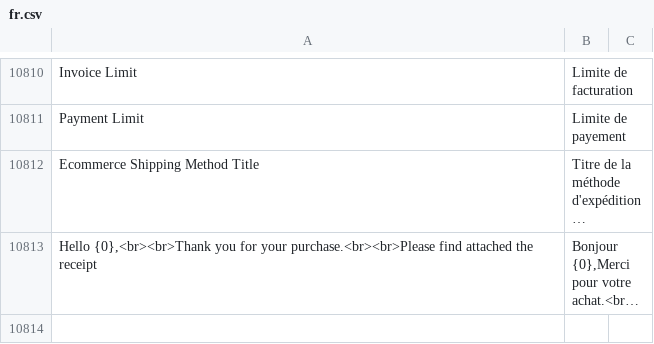
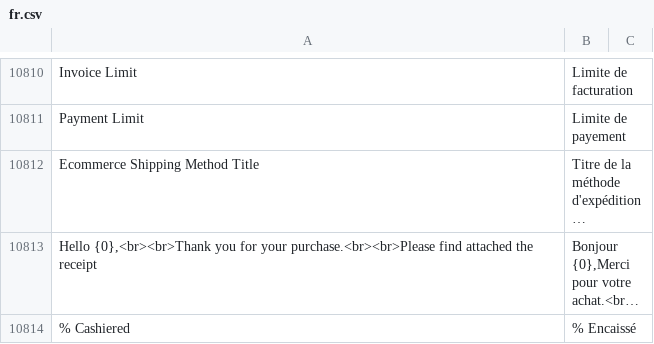
Before and after one commit to bvisible/erpnext, a CSV file: erpnext/translations/fr.csv, drawn as a sheet; only a part is shown, gaps mark what is left out; long unchanged cells end in …; the diff names each change by its address in the sheet, - before the commit and + after, or states it on an @@ line.

Commit message:
Update fr.csv

```diff
--- a/erpnext/translations/fr.csv
+++ b/erpnext/translations/fr.csv
+row 10814: % Cashiered | % Encaissé
```
